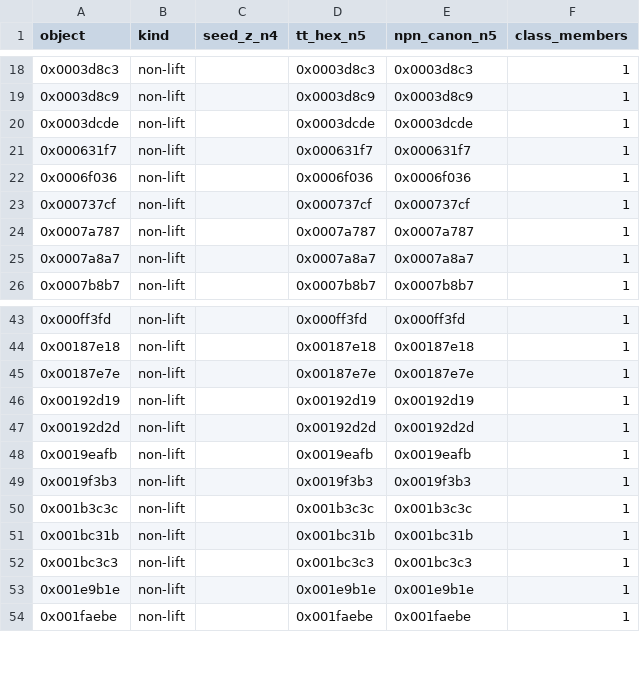
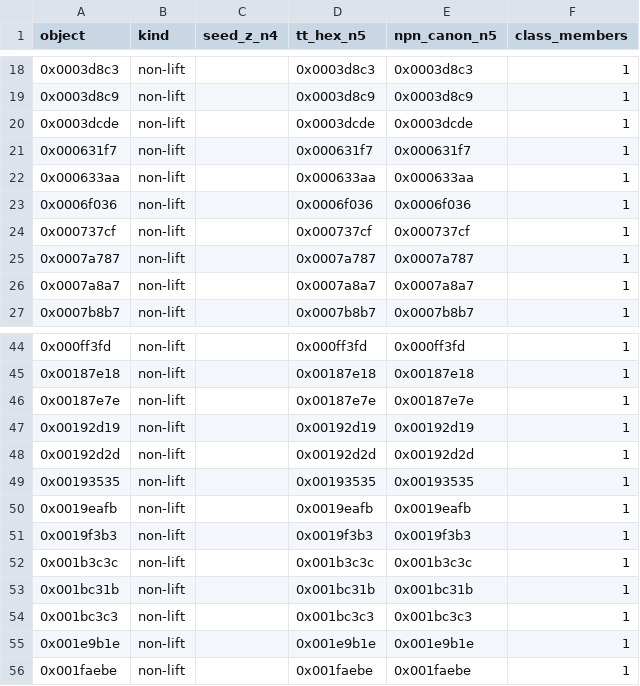
Before and after one commit to totobusnello/unit-gap-artefacts, a CSV file: theorem7/verify/f5_classes.csv, drawn as a sheet; only a part is shown, gaps mark what is left out.

Commit message:
F5 >= 85 and F6 >= 167: two new classes from a second level-9 slice
A second slice of level opt = 9, built on seeds of opt = 8 at n = 4 that lie outside the six
F4 classes, produced two new classes of F5: 0x000633aa (0x036a0322 = z AND (NOT x1 OR x4),
z = 0x036a) and 0x00193535 (0x06b302a2 = z AND (x0 OR x4), z = 0x06b3). Both have opt = 9 and
gap = 1, and are forced-multi. Every unsatisfiable leg carries a DRAT proof that drat-trim reports
VERIFIED: the circuit at k = 8 and the formula at k = 9 (verify/cert_fatia_drat_<class>_{opt8,gap9}.csv),
and the at-most-one-shared refutation at k = 9 without symmetry breaking, one proof per class whose
full SHA-256 is in verify/fatia_nivel9_queda8_cert.csv. The slice, its candidate pool and the
second pass of its two undecided classes (both turned out to have opt >= 10) ship beside it.

F5 >= 85 (11 lift classes + 74 non-lifts); neither new class is NP-self-complementary, so s5
stays 3; the closure at n = 6 maps 170 lifts to 167 classes. The tiers move to 80 / 85.

```diff
--- a/theorem7/verify/f5_classes.csv
+++ b/theorem7/verify/f5_classes.csv
@@ -21,2 +21,3 @@ object,kind,seed_z_n4,tt_hex_n5,npn_canon_n5,class_members
 0x000631f7,non-lift,,0x000631f7,0x000631f7,1
+0x000633aa,non-lift,,0x000633aa,0x000633aa,1
 0x0006f036,non-lift,,0x0006f036,0x0006f036,1
@@ -47,2 +48,3 @@ object,kind,seed_z_n4,tt_hex_n5,npn_canon_n5,class_members
 0x00192d2d,non-lift,,0x00192d2d,0x00192d2d,1
+0x00193535,non-lift,,0x00193535,0x00193535,1
 0x0019eafb,non-lift,,0x0019eafb,0x0019eafb,1
```
Also changed, not shown: theorem7/verify/manifest.csv, 11 other files.
